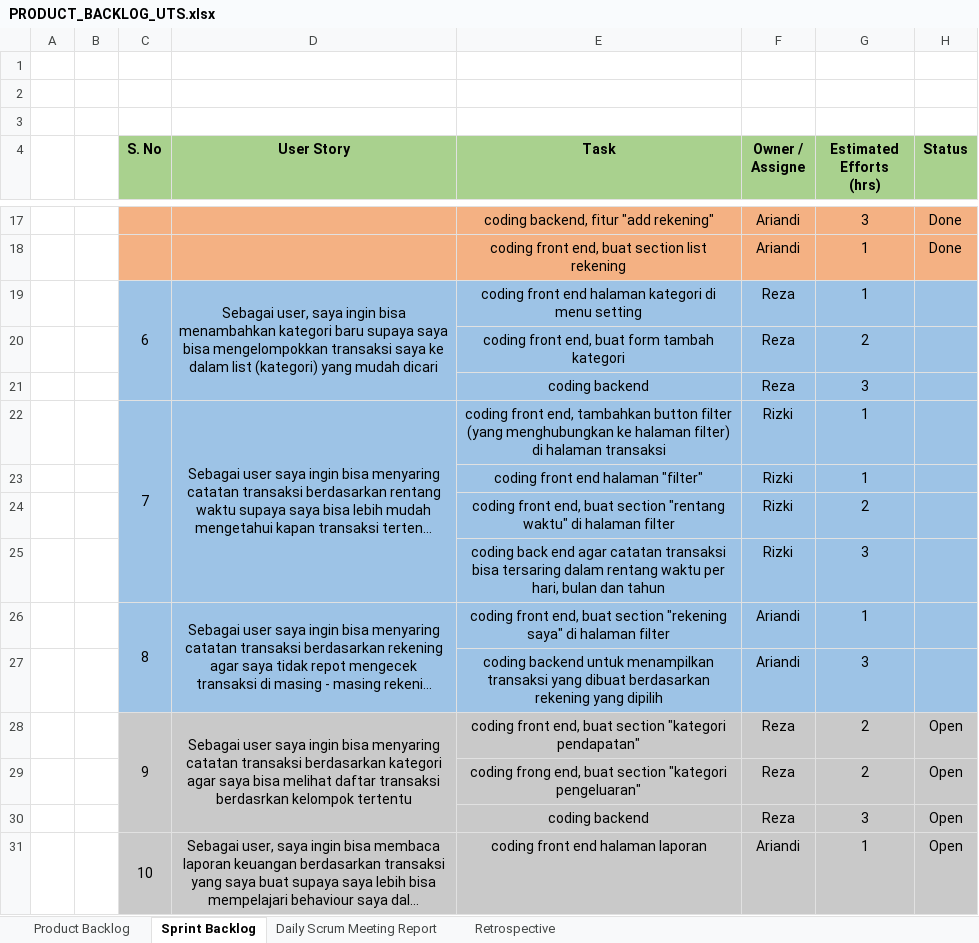
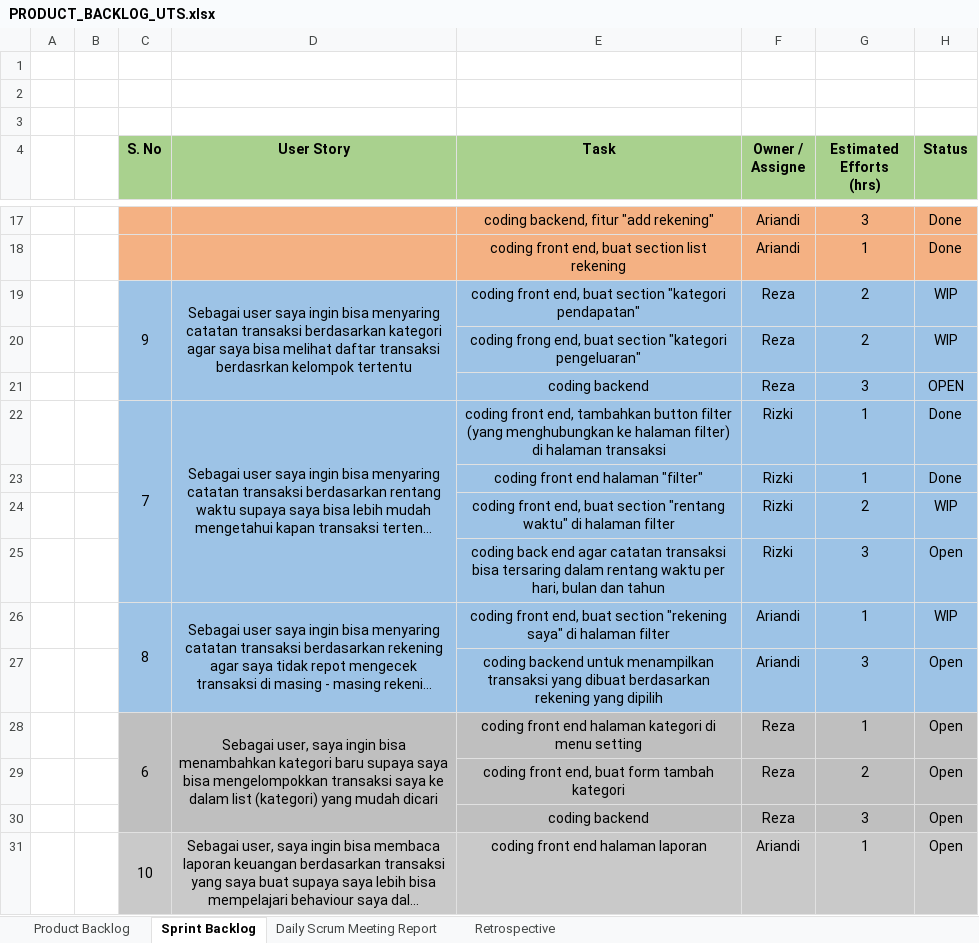
Before and after one commit to Riand1/utsAgile-repository, an Excel workbook: PRODUCT_BACKLOG_UTS.xlsx, sheet Sprint Backlog, drawn as a sheet; only a part is shown, gaps mark what is left out; long unchanged cells end in …; values as stored, in another font and other column widths than the file's, no borders; removed rows and columns are numbered as before the commit, all else as after; the diff names each change by its address in the sheet, - before the commit and + after, or states it on an @@ line.

Commit message:
mengedit dan melengkapi sprint backlog

```diff
--- a/PRODUCT_BACKLOG_UTS.xlsx (sheet Sprint Backlog)
+++ b/PRODUCT_BACKLOG_UTS.xlsx (sheet Sprint Backlog)
-row 19:  |  | 6 | Sebagai user, saya ingin bisa menambahkan kategori baru supaya saya bisa mengelompokkan transaksi saya ke dalam list (kategori) yang mudah dicari | coding front end halaman kategori di menu setting | Reza | 1
+row 19:  |  | 9 | Sebagai user saya ingin bisa menyaring catatan transaksi berdasarkan kategori agar saya bisa melihat daftar transaksi berdasrkan kelompok tertentu | coding front end, buat section "kategori pendapatan" | Reza | 2 | WIP
-E20 (Task): coding front end, buat form tambah kategori
+E20 (Task): coding frong end, buat section "kategori pengeluaran"
-H20 (Status): (empty)
+H20 (Status): WIP
-H21 (Status): (empty)
+H21 (Status): OPEN
-H22:H23 (Status): (empty)
+H22:H23 (Status): Done
-H24 (Status): (empty)
+H24 (Status): WIP
-H25 (Status): (empty)
+H25 (Status): Open
-H26 (Status): (empty)
+H26 (Status): WIP
-H27 (Status): (empty)
+H27 (Status): Open
-row 28:  |  | 9 | Sebagai user saya ingin bisa menyaring catatan transaksi berdasarkan kategori agar saya bisa melihat daftar transaksi berdasrkan kelompok tertentu | coding front end, buat section "kategori pendapatan" | Reza | 2 | Open
+row 28:  |  | 6 | Sebagai user, saya ingin bisa menambahkan kategori baru supaya saya bisa mengelompokkan transaksi saya ke dalam list (kategori) yang mudah dicari | coding front end halaman kategori di menu setting | Reza | 1 | Open
-E29 (Task): coding frong end, buat section "kategori pengeluaran"
+E29 (Task): coding front end, buat form tambah kategori
```
Also changed, not shown: sheet Product Backlog.
